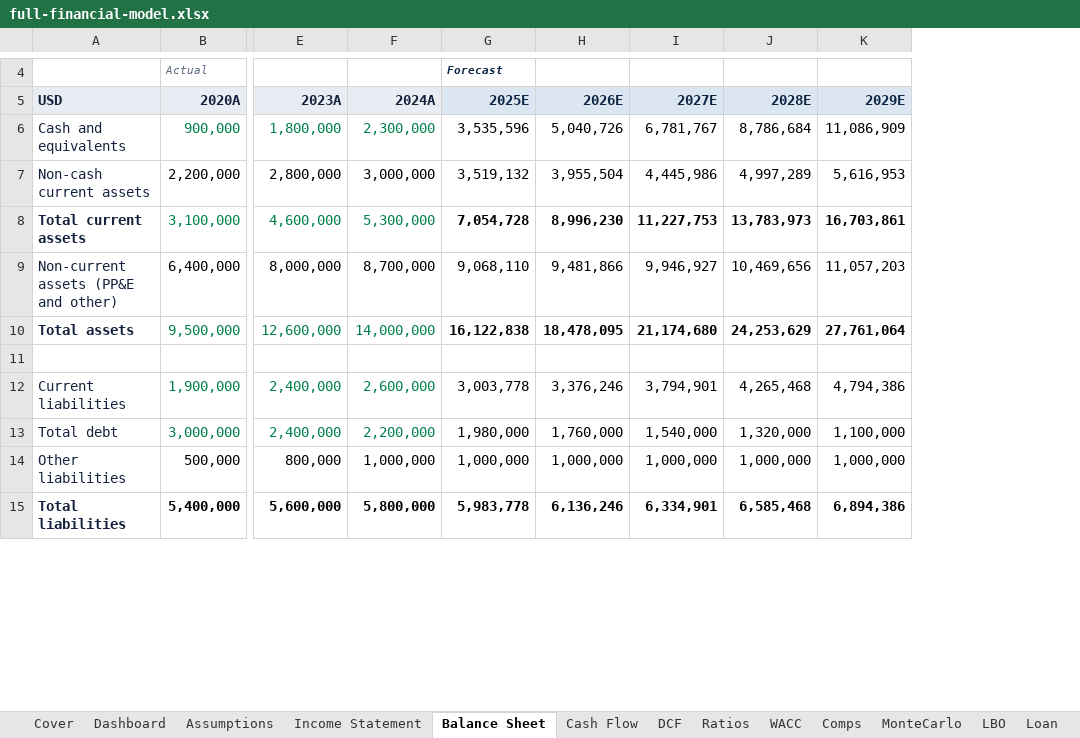
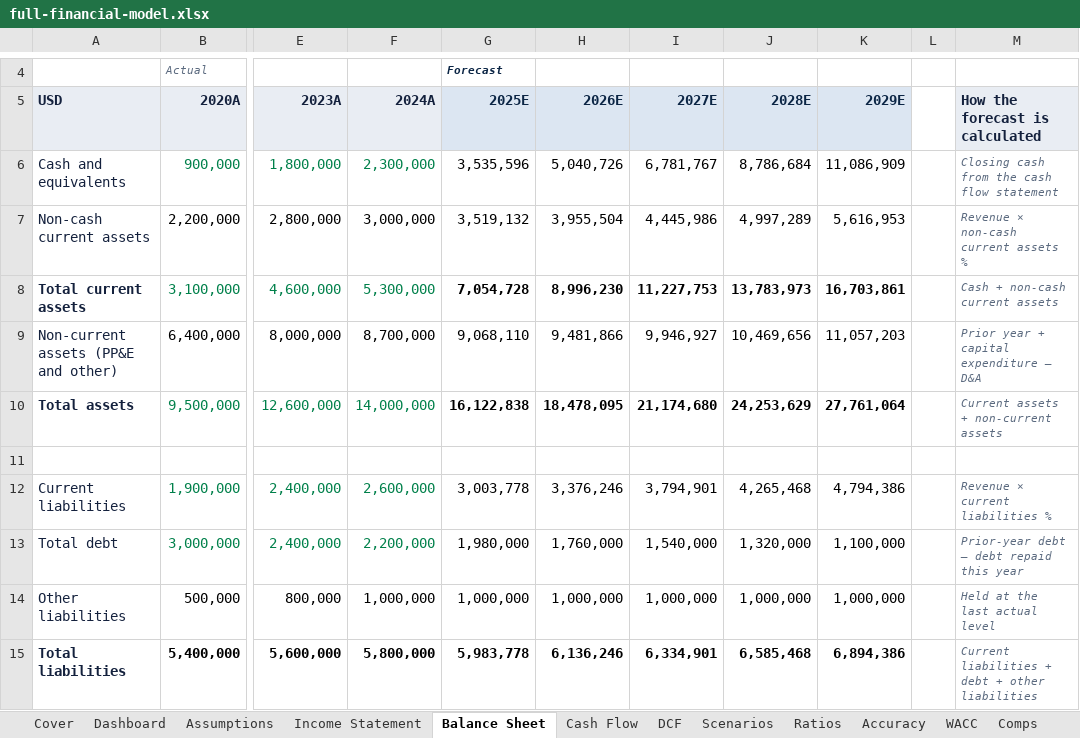
Before and after one commit to aaslam2026-stack/Financial-Analysis, an Excel workbook: samples/models/full-financial-model.xlsx, sheet Balance Sheet, drawn as a sheet; only a part is shown, gaps mark what is left out; values as stored, in another font and other column widths than the file's, no borders; the diff names each change by its address in the sheet, - before the commit and + after, or states it on an @@ line.

```diff
--- a/samples/models/full-financial-model.xlsx (sheet Balance Sheet)
+++ b/samples/models/full-financial-model.xlsx (sheet Balance Sheet)
+sheet tab: Scenarios
+sheet tab: Accuracy
+column L, empty
+column M (How the forecast is calculated), rows 6-15: Closing cash from the cash flow statement | Revenue × non-cash current assets % | Cash + non-cash current assets | Prior year + capital expenditure – D&A | Current assets + non-current assets |  | Revenue × current liabilities % | Prior-year debt – debt repaid this year | Held at the last actual level | Current liabilities + debt + other liabilities
```
Also changed, not shown: sheet Cover, sheet DCF, sheet Dashboard, sheet Cash Flow, sheet Income Statement, sheet WACC, 1 more sheet, other sheet tabs, samples/models/3-statement-forecast.xlsx, samples/models/comparables.xlsx, 19 other files.
